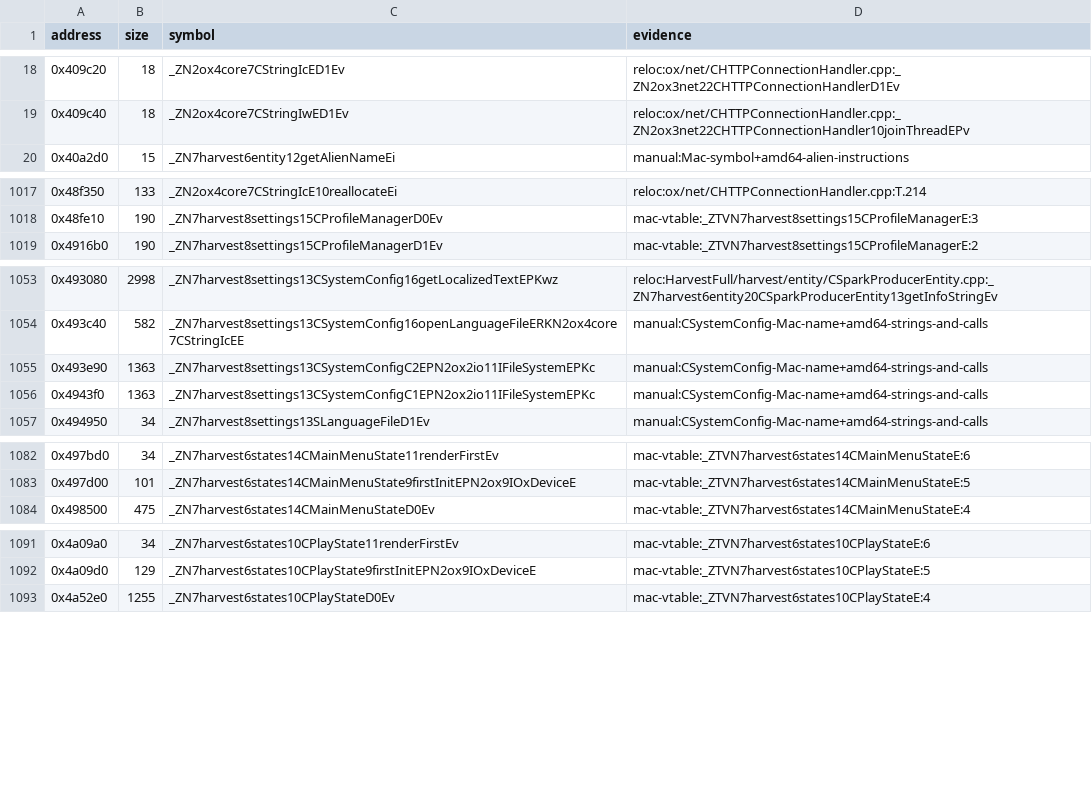
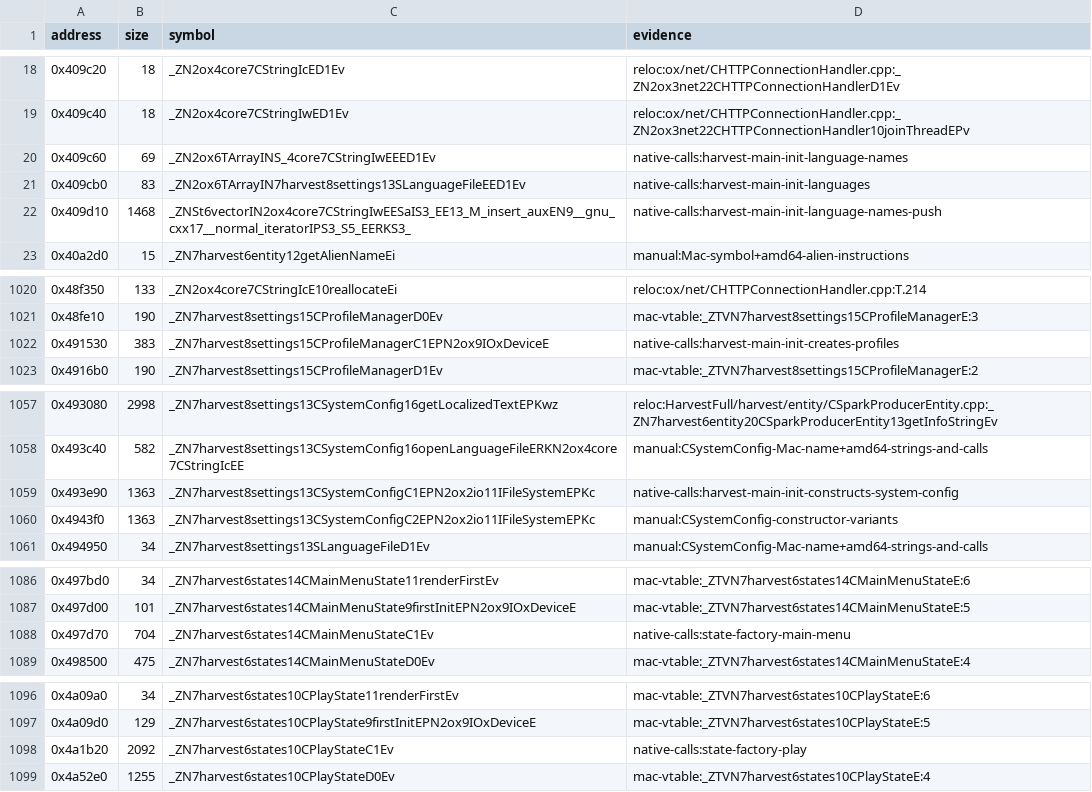
Before and after one commit to banteg/harvest, a TSV file: config/1.18-linux-amd64/symbols.tsv, drawn as a sheet; only a part is shown, gaps mark what is left out; the diff covers the shown part only.

Commit message:
feat(src): recover CHarvestFullMain init and state factory

```diff
--- a/config/1.18-linux-amd64/symbols.tsv
+++ b/config/1.18-linux-amd64/symbols.tsv
@@ -19,2 +19,5 @@ address	size	symbol	evidence
 0x409c40	18	_ZN2ox4core7CStringIwED1Ev	reloc:ox/net/CHTTPConnectionHandler.cpp:_ZN2ox3net22CHTTPConnectionHandler10joinThreadEPv
+0x409c60	69	_ZN2ox6TArrayINS_4core7CStringIwEEED1Ev	native-calls:harvest-main-init-language-names
+0x409cb0	83	_ZN2ox6TArrayIN7harvest8settings13SLanguageFileEED1Ev	native-calls:harvest-main-init-languages
+0x409d10	1468	_ZNSt6vectorIN2ox4core7CStringIwEESaIS3_EE13_M_insert_auxEN9__gnu_cxx17__normal_iteratorIPS3_S5_EERKS3_	native-calls:harvest-main-init-language-names-push
 0x40a2d0	15	_ZN7harvest6entity12getAlienNameEi	manual:Mac-symbol+amd64-alien-instructions
@@ -1018,2 +1021,3 @@ address	size	symbol	evidence
 0x48fe10	190	_ZN7harvest8settings15CProfileManagerD0Ev	mac-vtable:_ZTVN7harvest8settings15CProfileManagerE:3
+0x491530	383	_ZN7harvest8settings15CProfileManagerC1EPN2ox9IOxDeviceE	native-calls:harvest-main-init-creates-profiles
 0x4916b0	190	_ZN7harvest8settings15CProfileManagerD1Ev	mac-vtable:_ZTVN7harvest8settings15CProfileManagerE:2
@@ -1054,4 +1058,4 @@ address	size	symbol	evidence
 0x493c40	582	_ZN7harvest8settings13CSystemConfig16openLanguageFileERKN2ox4core7CStringIcEE	manual:CSystemConfig-Mac-name+amd64-strings-and-calls
-0x493e90	1363	_ZN7harvest8settings13CSystemConfigC2EPN2ox2io11IFileSystemEPKc	manual:CSystemConfig-Mac-name+amd64-strings-and-calls
-0x4943f0	1363	_ZN7harvest8settings13CSystemConfigC1EPN2ox2io11IFileSystemEPKc	manual:CSystemConfig-Mac-name+amd64-strings-and-calls
+0x493e90	1363	_ZN7harvest8settings13CSystemConfigC1EPN2ox2io11IFileSystemEPKc	native-calls:harvest-main-init-constructs-system-config
+0x4943f0	1363	_ZN7harvest8settings13CSystemConfigC2EPN2ox2io11IFileSystemEPKc	manual:CSystemConfig-constructor-variants
 0x494950	34	_ZN7harvest8settings13SLanguageFileD1Ev	manual:CSystemConfig-Mac-name+amd64-strings-and-calls
@@ -1083,2 +1087,3 @@ address	size	symbol	evidence
 0x497d00	101	_ZN7harvest6states14CMainMenuState9firstInitEPN2ox9IOxDeviceE	mac-vtable:_ZTVN7harvest6states14CMainMenuStateE:5
+0x497d70	704	_ZN7harvest6states14CMainMenuStateC1Ev	native-calls:state-factory-main-menu
 0x498500	475	_ZN7harvest6states14CMainMenuStateD0Ev	mac-vtable:_ZTVN7harvest6states14CMainMenuStateE:4
@@ -1092,2 +1097,3 @@ address	size	symbol	evidence
 0x4a09d0	129	_ZN7harvest6states10CPlayState9firstInitEPN2ox9IOxDeviceE	mac-vtable:_ZTVN7harvest6states10CPlayStateE:5
+0x4a1b20	2092	_ZN7harvest6states10CPlayStateC1Ev	native-calls:state-factory-play
 0x4a52e0	1255	_ZN7harvest6states10CPlayStateD0Ev	mac-vtable:_ZTVN7harvest6states10CPlayStateE:4
```
Also changed, not shown: 3 added rows elsewhere in this file, 11 other files.
